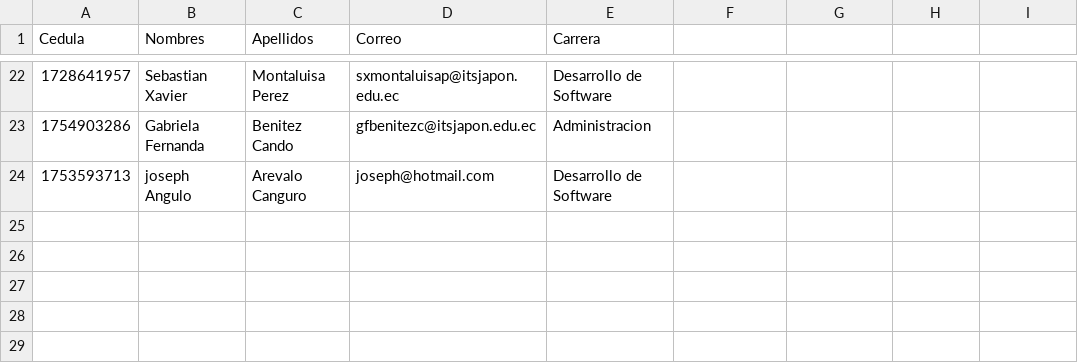
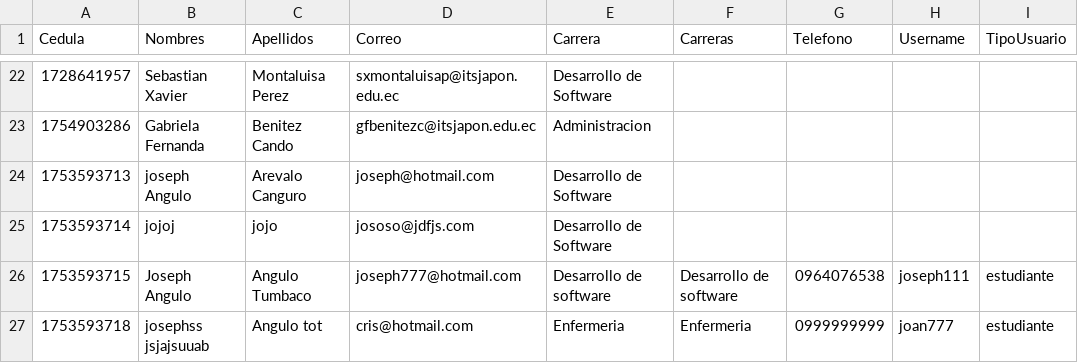
Before and after one commit to CrisV115/Proyecto_lenguaje_II, a CSV file: estudiantes.csv, drawn as a sheet; only a part is shown, gaps mark what is left out; the diff names each change by its address in the sheet, - before the commit and + after, or states it on an @@ line.

```diff
--- a/estudiantes.csv
+++ b/estudiantes.csv
-F1: (empty)
+F1: Carreras
-G1: (empty)
+G1: Telefono
-H1: (empty)
+H1: Username
-I1: (empty)
+I1: TipoUsuario
+row 25: 1753593714 | jojoj | jojo | jososo@jdfjs.com | Desarrollo de Software
+row 26: 1753593715 | Joseph Angulo | Angulo Tumbaco | joseph777@hotmail.com | Desarrollo de software | Desarrollo de software | 0964076538 | joseph111 | estudiante
+row 27: 1753593718 | josephss jsjajsuuab | Angulo tot | cris@hotmail.com | Enfermeria | Enfermeria | 0999999999 | joan777 | estudiante
```
Also changed, not shown: profesores.csv, 29 other files.
